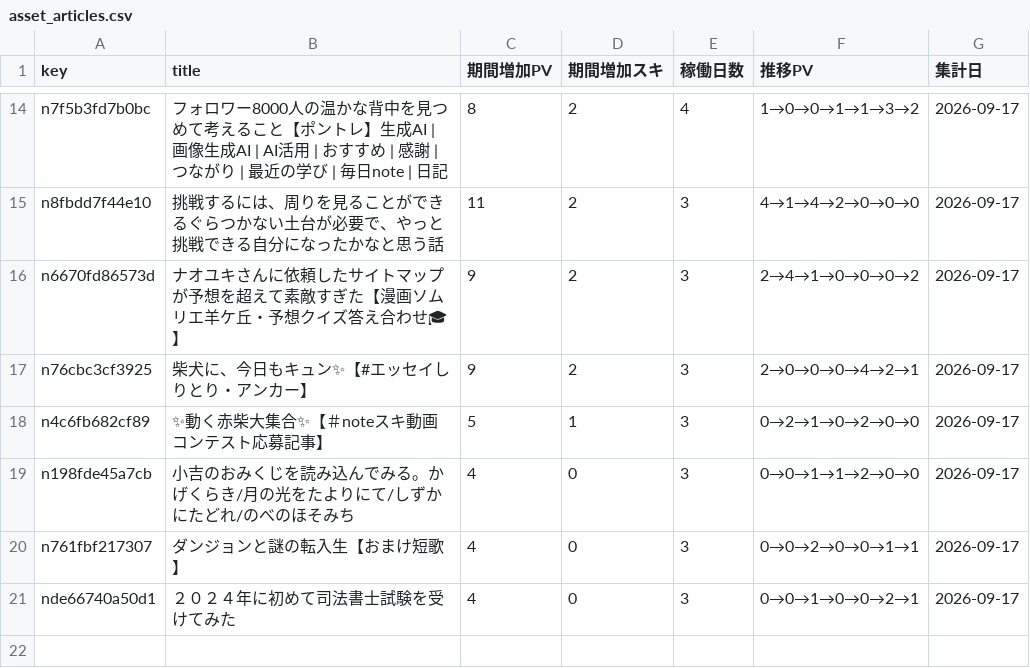
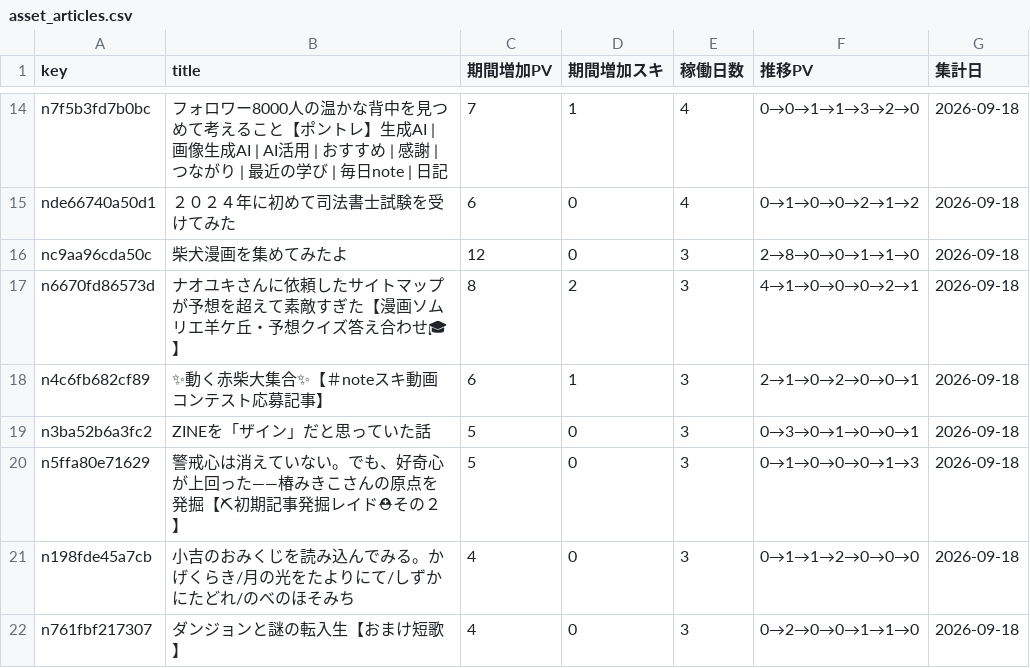
Before and after one commit to thinkingshiba0526-dot/note-stats-dashboard, a CSV file: data/asset_articles.csv, drawn as a sheet; only a part is shown, gaps mark what is left out; removed rows and columns are numbered as before the commit, all else as after; the diff covers the shown part only; the diff names each change by its address in the sheet, - before the commit and + after, or states it on an @@ line.

```diff
--- a/data/asset_articles.csv
+++ b/data/asset_articles.csv
-C14 (期間増加PV): 8
+C14 (期間増加PV): 7
-D14 (期間増加スキ): 2
+D14 (期間増加スキ): 1
-F14 (推移PV): 1→0→0→1→1→3→2
+F14 (推移PV): 0→0→1→1→3→2→0
-G14 (集計日): 2026-09-17
+G14 (集計日): 2026-09-18
-row 15: n8fbdd7f44e10 | 挑戦するには、周りを見ることができるぐらつかない土台が必要で、やっと挑戦できる自分になったかなと思う話 | 11 | 2 | 3 | 4→1→4→2→0→0→0 | 2026-09-17
+row 15: nde66740a50d1 | ２０２４年に初めて司法書士試験を受けてみた | 6 | 0 | 4 | 0→1→0→0→2→1→2 | 2026-09-18
+row 16: nc9aa96cda50c | 柴犬漫画を集めてみたよ | 12 | 0 | 3 | 2→8→0→0→1→1→0 | 2026-09-18
-C17 (期間増加PV): 9
+C17 (期間増加PV): 8
-F17 (推移PV): 2→4→1→0→0→0→2
+F17 (推移PV): 4→1→0→0→0→2→1
-G17 (集計日): 2026-09-17
+G17 (集計日): 2026-09-18
-row 17: n76cbc3cf3925 | 柴犬に、今日もキュン✨【#エッセイしりとり・アンカー】 | 9 | 2 | 3 | 2→0→0→0→4→2→1 | 2026-09-17
-C18 (期間増加PV): 5
+C18 (期間増加PV): 6
-F18 (推移PV): 0→2→1→0→2→0→0
+F18 (推移PV): 2→1→0→2→0→0→1
-G18 (集計日): 2026-09-17
+G18 (集計日): 2026-09-18
+row 19: n3ba52b6a3fc2 | ZINEを「ザイン」だと思っていた話 | 5 | 0 | 3 | 0→3→0→1→0→0→1 | 2026-09-18
+row 20: n5ffa80e71629 | 警戒心は消えていない。でも、好奇心が上回った――椿みきこさんの原点を発掘【⛏初期記事発掘レイド⛑その２】 | 5 | 0 | 3 | 0→1→0→0→0→1→3 | 2026-09-18
-F21 (推移PV): 0→0→1→1→2→0→0
+F21 (推移PV): 0→1→1→2→0→0→0
-G21:G22 (集計日): 2026-09-17
+G21:G22 (集計日): 2026-09-18
-F22 (推移PV): 0→0→2→0→0→1→1
+F22 (推移PV): 0→2→0→0→1→1→0
-row 21: nde66740a50d1 | ２０２４年に初めて司法書士試験を受けてみた | 4 | 0 | 3 | 0→0→1→0→0→2→1 | 2026-09-17
```
Also changed, not shown: 3 added rows, 3 removed rows and 29 edited cells elsewhere in this file, data/funnel_cumulative_summary.csv, data/monthly_summary.csv, 7 other files.
